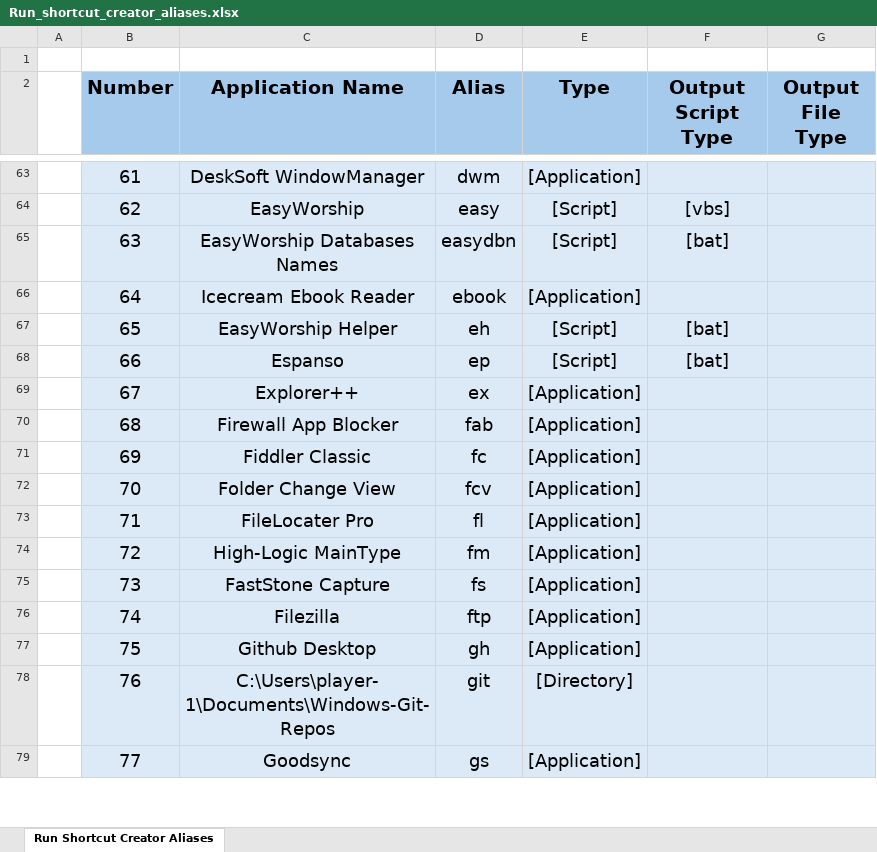
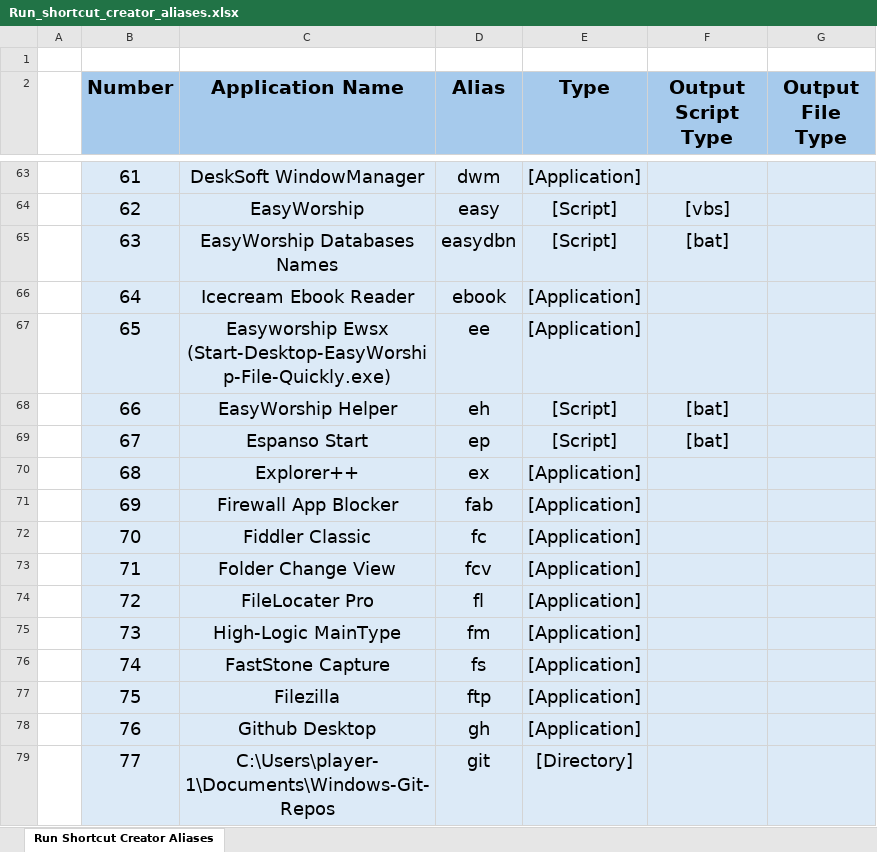
Before and after one commit to plr7edu/win-t, an Excel workbook: Database/Run_shortcut_creator_aliases.xlsx, sheet Run Shortcut Creator Aliases, drawn as a sheet; only a part is shown, gaps mark what is left out; values as stored, in another font and other column widths than the file's, no borders; the diff covers the shown part only; the diff names each change by its address in the sheet, - before the commit and + after, or states it on an @@ line.

Commit message:
Update before New Windows 2025-02-14-18.05.31

```diff
--- a/Database/Run_shortcut_creator_aliases.xlsx (sheet Run Shortcut Creator Aliases)
+++ b/Database/Run_shortcut_creator_aliases.xlsx (sheet Run Shortcut Creator Aliases)
-C67 (Application Name): EasyWorship Helper
+C67 (Application Name): Easyworship Ewsx (Start-Desktop-EasyWorship-File-Quickly.exe)
-D67 (Alias): eh
+D67 (Alias): ee
-E67 (Type): [Script]
+E67 (Type): [Application]
-F67 (Output Script Type): [bat]
+F67 (Output Script Type): (empty)
-C68 (Application Name): Espanso
+C68 (Application Name): EasyWorship Helper
-D68 (Alias): ep
+D68 (Alias): eh
-C69 (Application Name): Explorer++
+C69 (Application Name): Espanso Start
-D69 (Alias): ex
+D69 (Alias): ep
-E69 (Type): [Application]
+E69 (Type): [Script]
-F69 (Output Script Type): (empty)
+F69 (Output Script Type): [bat]
-C70 (Application Name): Firewall App Blocker
+C70 (Application Name): Explorer++
-D70 (Alias): fab
+D70 (Alias): ex
-C71 (Application Name): Fiddler Classic
+C71 (Application Name): Firewall App Blocker
-D71 (Alias): fc
+D71 (Alias): fab
-C72 (Application Name): Folder Change View
+C72 (Application Name): Fiddler Classic
-D72 (Alias): fcv
+D72 (Alias): fc
-C73 (Application Name): FileLocater Pro
+C73 (Application Name): Folder Change View
-D73 (Alias): fl
+D73 (Alias): fcv
-C74 (Application Name): High-Logic MainType
+C74 (Application Name): FileLocater Pro
-D74 (Alias): fm
+D74 (Alias): fl
-C75 (Application Name): FastStone Capture
+C75 (Application Name): High-Logic MainType
-D75 (Alias): fs
+D75 (Alias): fm
-C76 (Application Name): Filezilla
+C76 (Application Name): FastStone Capture
-D76 (Alias): ftp
+D76 (Alias): fs
-C77 (Application Name): Github Desktop
+C77 (Application Name): Filezilla
-D77 (Alias): gh
+D77 (Alias): ftp
-C78 (Application Name): C:\Users\player-1\Documents\Windows-Git-Repos
+C78 (Application Name): Github Desktop
-D78 (Alias): git
+D78 (Alias): gh
-E78 (Type): [Directory]
+E78 (Type): [Application]
-C79 (Application Name): Goodsync
+C79 (Application Name): C:\Users\player-1\Documents\Windows-Git-Repos
-D79 (Alias): gs
+D79 (Alias): git
-E79 (Type): [Application]
+E79 (Type): [Directory]
```
Also changed, not shown: 2 added rows and 382 edited cells elsewhere in this sheet, 5 other files.
